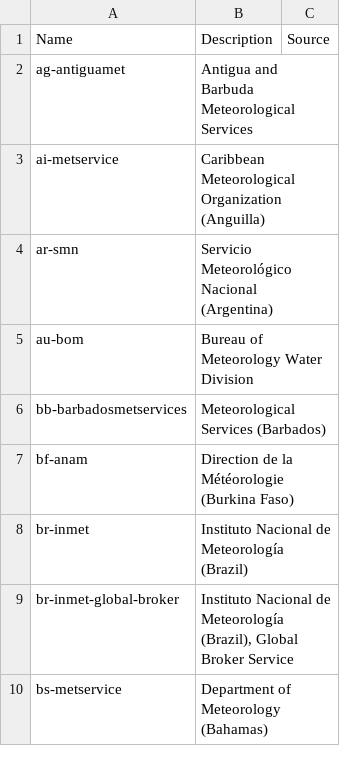
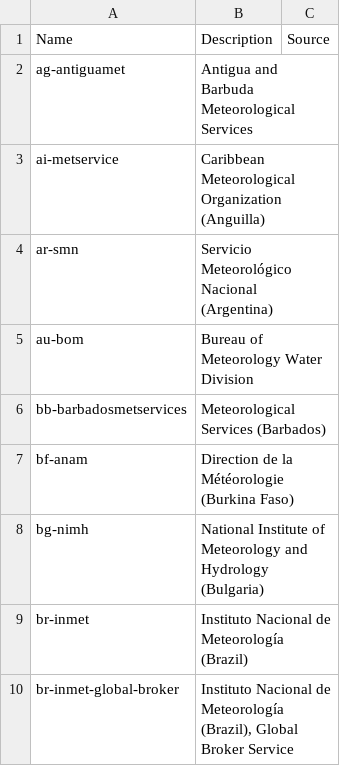
Before and after one commit to wmo-im/wis2-topic-hierarchy, a CSV file: topic-hierarchy/centre-id.csv, drawn as a sheet; only a part is shown; the shorter side is filled out with more unchanged rows; the diff names each change by its address in the sheet, - before the commit and + after, or states it on an @@ line.

Commit message:
update from global registry

```diff
--- a/topic-hierarchy/centre-id.csv
+++ b/topic-hierarchy/centre-id.csv
+row 8: bg-nimh | National Institute of Meteorology and Hydrology (Bulgaria)
```
